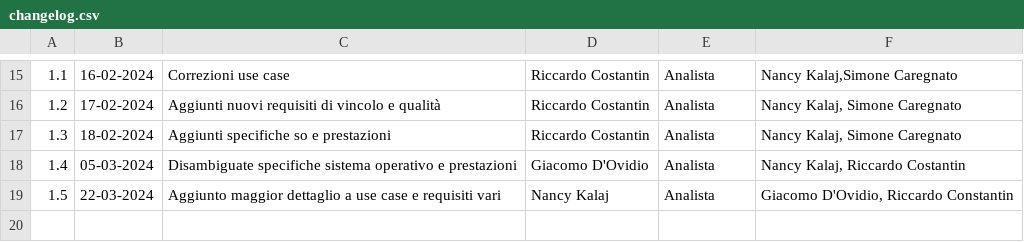
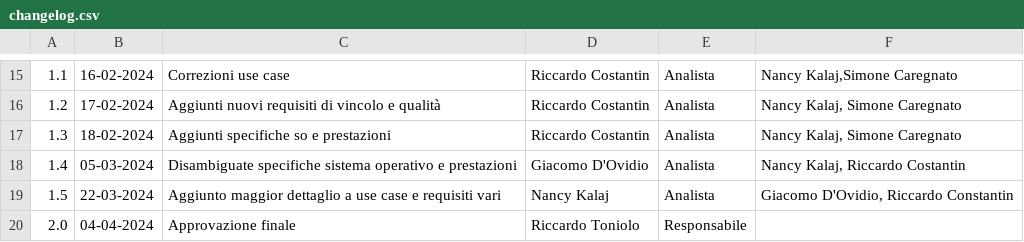
Before and after one commit to SWATEngineering/Docs, a CSV file: src/3_PB/AnalisiDeiRequisiti/changelog.csv, drawn as a sheet; only a part is shown, gaps mark what is left out.

```diff
--- a/src/3_PB/AnalisiDeiRequisiti/changelog.csv
+++ b/src/3_PB/AnalisiDeiRequisiti/changelog.csv
@@ -19 +19,2 @@
 1.5,22-03-2024,"Aggiunto maggior dettaglio a use case e requisiti vari",Nancy Kalaj,Analista,"Giacomo D'Ovidio, Riccardo Constantin"
+2.0,04-04-2024,"Approvazione finale",Riccardo Toniolo,Responsabile,""
```
Also changed, not shown: src/3_PB/PianoDiQualifica/changelog.csv, 17 other files.
